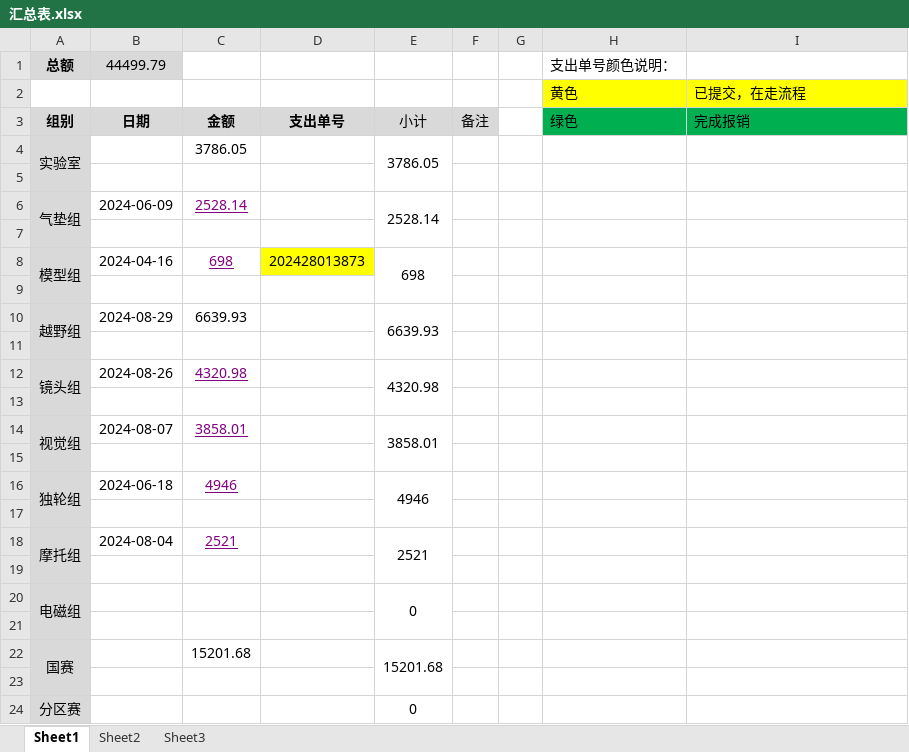
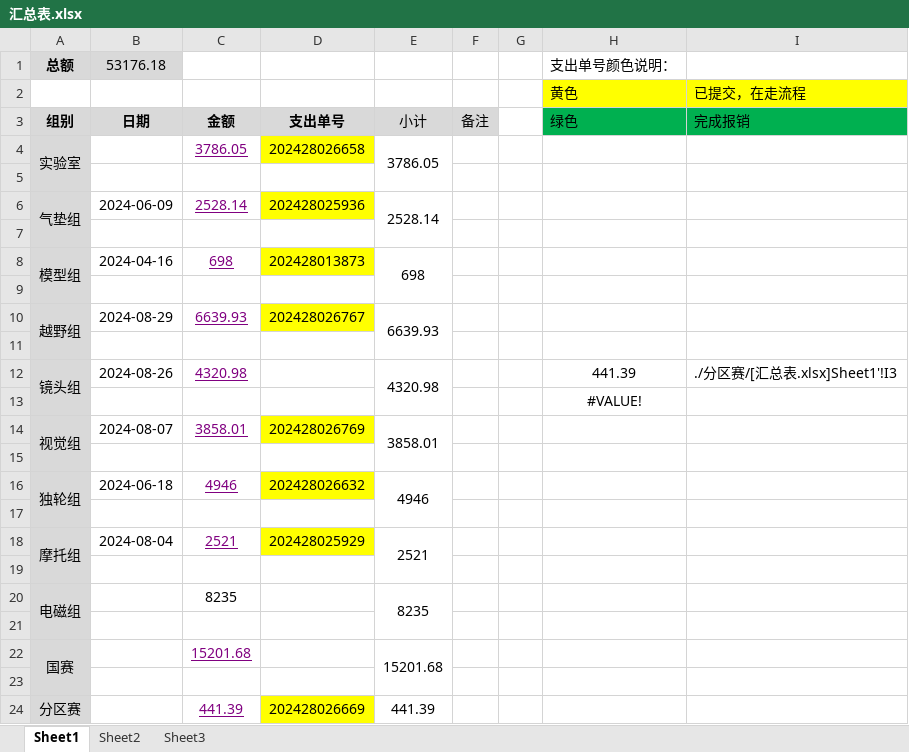
Before and after one commit to xhao79/smartcar_2024, an Excel workbook: expense/汇总表.xlsx, sheet Sheet1, drawn as a sheet; values as stored, in another font and other column widths than the file's, no borders; removed rows and columns are numbered as before the commit, all else as after; the diff names each change by its address in the sheet, - before the commit and + after, or states it on an @@ line.

Commit message:
已经财务系统填表的项目

```diff
--- a/expense/汇总表.xlsx (sheet Sheet1)
+++ b/expense/汇总表.xlsx (sheet Sheet1)
-B1: 44499.79
+B1: 53176.18
@@ C4 underline: off → on, text colour: black → #800080 @@
-D4: (empty)
+D4: 202428026658
-D4 fill: none
+D4 fill: #FFFF00
-D6: (empty)
+D6: 202428025936
-D6 fill: none
+D6 fill: #FFFF00
@@ C10 underline: off → on, text colour: black → #800080 @@
-D10: (empty)
+D10: 202428026767
-D10 fill: none
+D10 fill: #FFFF00
-A12:A13 merged
+A12:A13 merged
-E12:E13 merged
+E12:E13 merged
-H12: (empty)
+H12: 441.39
-I12: (empty)
+I12: ./分区赛/[汇总表.xlsx]Sheet1'!I3
+row 13:  |  |  |  |  |  |  | #VALUE!
+row 14: 视觉组 | 2024-08-07 | 3858.01 | 202428026769 | 3858.01
-row 14: 视觉组 | 2024-08-07 | 3858.01 |  | 3858.01
+row 16: 独轮组 | 2024-06-18 | 4946 | 202428026632 | 4946
-row 16: 独轮组 | 2024-06-18 | 4946 |  | 4946
+row 18: 摩托组 | 2024-08-04 | 2521 | 202428025929 | 2521
-row 18: 摩托组 | 2024-08-04 | 2521 |  | 2521
-row 19: (empty)
-C20: (empty)
+C20: 8235
-E20: 0
+E20: 8235
@@ C22 underline: off → on, text colour: black → #800080 @@
-row 24: 分区赛 |  |  |  | 0
+row 24: 分区赛 |  | 441.39 | 202428026669 | 441.39
```
Also changed, not shown: formulas that keep their value.
